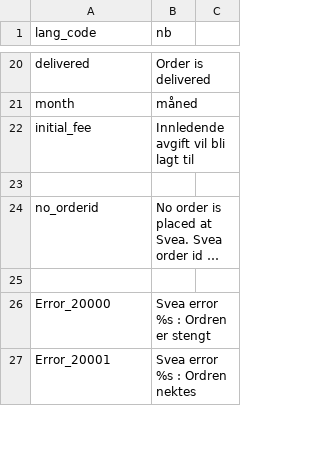
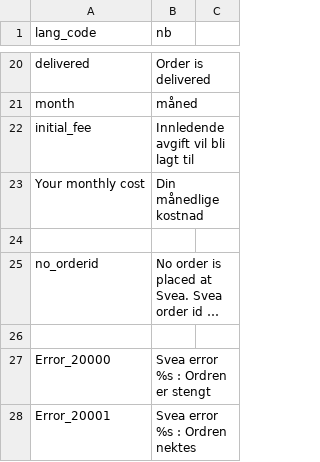
Before and after one commit to madepeople/magento-module, a CSV file: src/app/locale/nb_NO/Svea_WebPay.csv, drawn as a sheet; only a part is shown, gaps mark what is left out; long unchanged cells end in …; the diff names each change by its address in the sheet, - before the commit and + after, or states it on an @@ line.

```diff
--- a/src/app/locale/nb_NO/Svea_WebPay.csv
+++ b/src/app/locale/nb_NO/Svea_WebPay.csv
+row 23: Your monthly cost | Din månedlige kostnad
```
Also changed, not shown: src/app/locale/da_DK/Svea_WebPay.csv, src/app/locale/de_DE/Svea_WebPay.csv, 7 other files.
